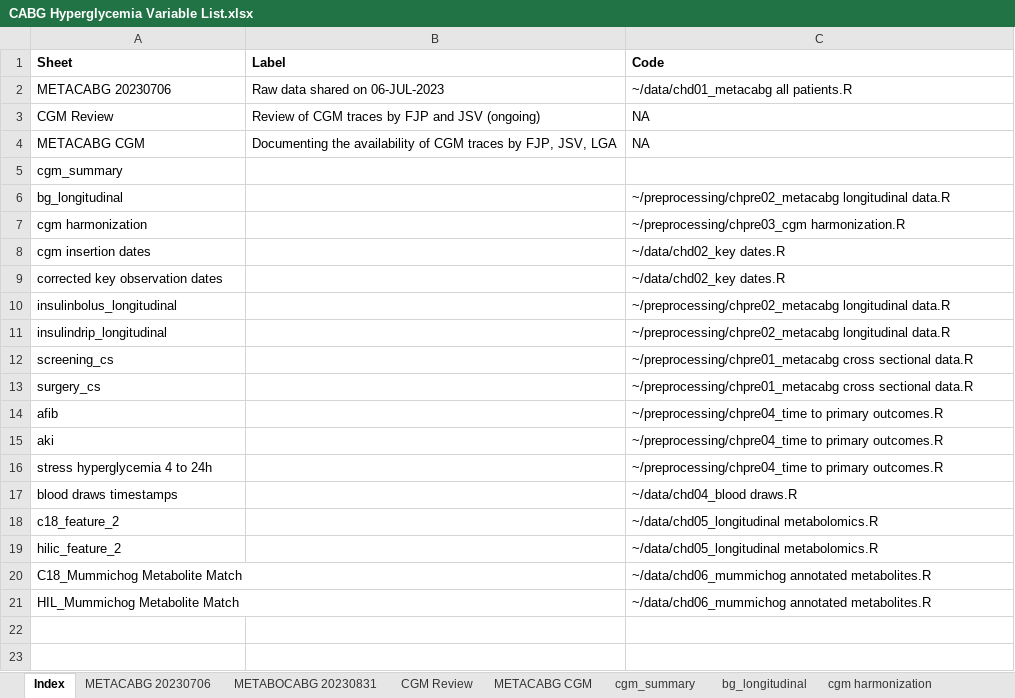
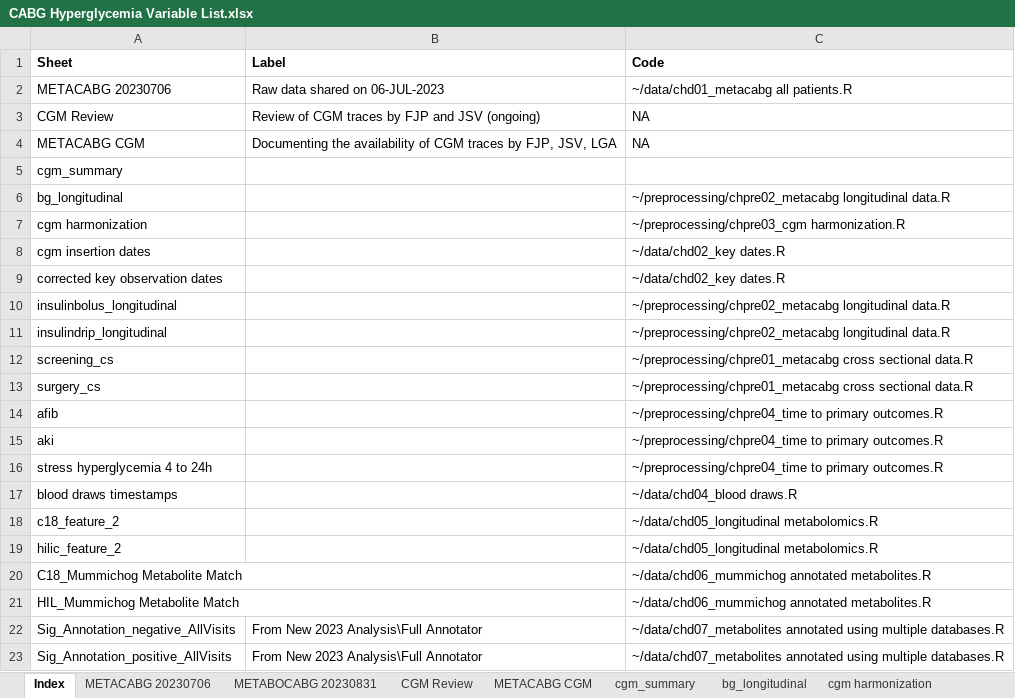
Before and after one commit to jvargh7/cabg_hyperglycemia, an Excel workbook: data/CABG Hyperglycemia Variable List.xlsx, sheet Index, drawn as a sheet; values as stored, in another font and other column widths than the file's, no borders; the diff names each change by its address in the sheet, - before the commit and + after, or states it on an @@ line.

```diff
--- a/data/CABG Hyperglycemia Variable List.xlsx (sheet Index)
+++ b/data/CABG Hyperglycemia Variable List.xlsx (sheet Index)
+row 22: Sig_Annotation_negative_AllVisits | From New 2023 Analysis\Full Annotator | ~/data/chd07_metabolites annotated using multiple databases.R
+row 23: Sig_Annotation_positive_AllVisits | From New 2023 Analysis\Full Annotator | ~/data/chd07_metabolites annotated using multiple databases.R
```
Also changed, not shown: other sheet tabs, 6 other files.
